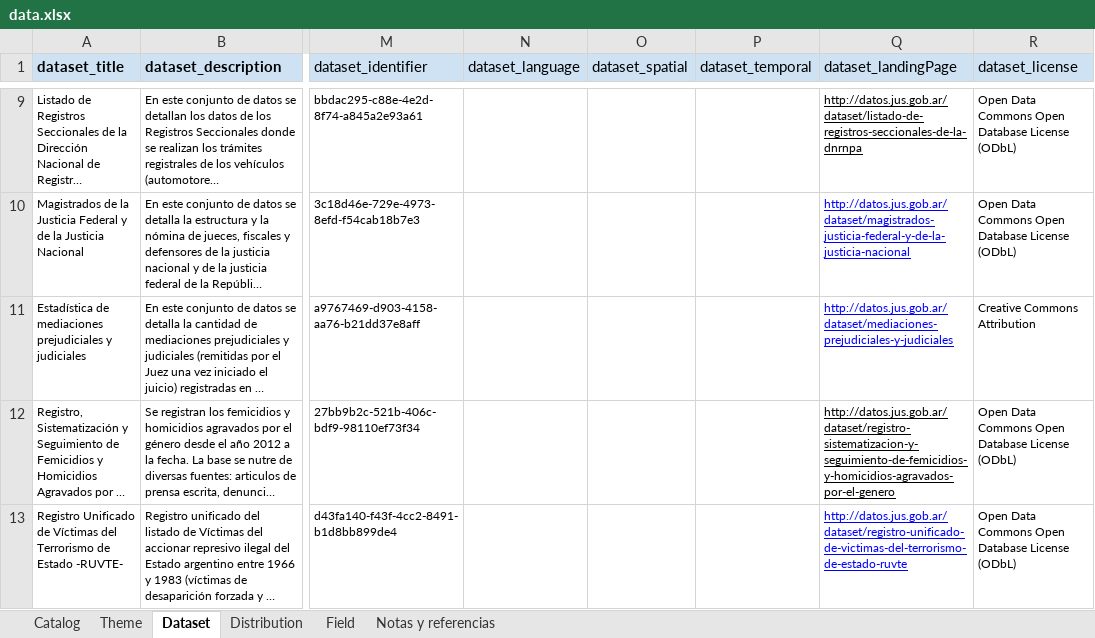
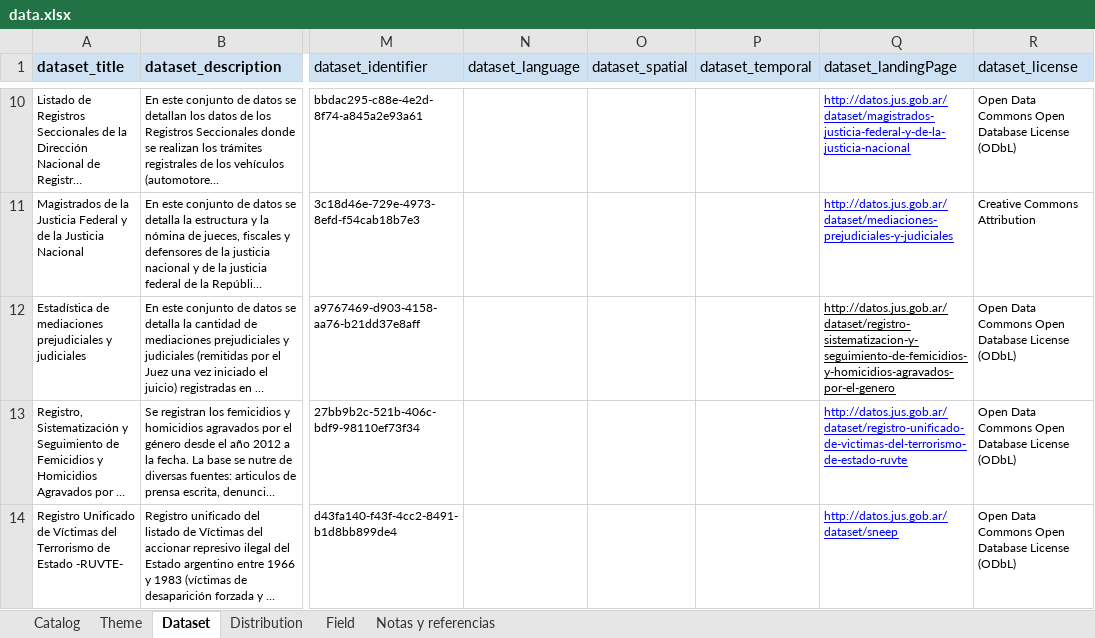
Before and after one commit to kant/libreria-catalogos, an Excel workbook: justicia/data.xlsx, sheet Dataset, drawn as a sheet; only a part is shown, gaps mark what is left out; long unchanged cells end in …; values as stored, in another font and other column widths than the file's, no borders; charts and pictures not drawn; addresses are those after the commit; the diff covers the shown part only; the diff names each change by its address in the sheet, - before the commit and + after, or states it on an @@ line.

Commit message:
Modifico archivo justicia/data.xlsx según cambios del 2017-01-19

```diff
--- a/justicia/data.xlsx (sheet Dataset)
+++ b/justicia/data.xlsx (sheet Dataset)
-Q10 (dataset_landingPage): http://datos.jus.gob.ar/dataset/listado-de-registros-seccionales-de-la-dnrnpa
+Q10 (dataset_landingPage): http://datos.jus.gob.ar/dataset/magistrados-justicia-federal-y-de-la-justicia-nacional
-Q10 text colour: black
+Q10 text colour: #0000FF
-Q11 (dataset_landingPage): http://datos.jus.gob.ar/dataset/magistrados-justicia-federal-y-de-la-justicia-nacional
+Q11 (dataset_landingPage): http://datos.jus.gob.ar/dataset/mediaciones-prejudiciales-y-judiciales
-R11 (dataset_license): Open Data Commons Open Database License (ODbL)
+R11 (dataset_license): Creative Commons Attribution
-Q12 (dataset_landingPage): http://datos.jus.gob.ar/dataset/mediaciones-prejudiciales-y-judiciales
+Q12 (dataset_landingPage): http://datos.jus.gob.ar/dataset/registro-sistematizacion-y-seguimiento-de-femicidios-y-homicidios-agravados-por-el-genero
-Q12 text colour: #0000FF
+Q12 text colour: black
-R12 (dataset_license): Creative Commons Attribution
+R12 (dataset_license): Open Data Commons Open Database License (ODbL)
-Q13 (dataset_landingPage): http://datos.jus.gob.ar/dataset/registro-sistematizacion-y-seguimiento-de-femicidios-y-homicidios-agravados-por-el-genero
+Q13 (dataset_landingPage): http://datos.jus.gob.ar/dataset/registro-unificado-de-victimas-del-terrorismo-de-estado-ruvte
-Q13 text colour: black
+Q13 text colour: #0000FF
-Q14 (dataset_landingPage): http://datos.jus.gob.ar/dataset/registro-unificado-de-victimas-del-terrorismo-de-estado-ruvte
+Q14 (dataset_landingPage): http://datos.jus.gob.ar/dataset/sneep
```
Also changed, not shown: 1 added row, 1 removed row, 12 edited cells and cell formats elsewhere in this sheet, sheet Field, sheet Distribution, charts or pictures.
